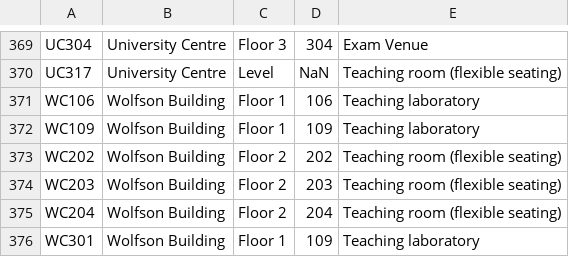
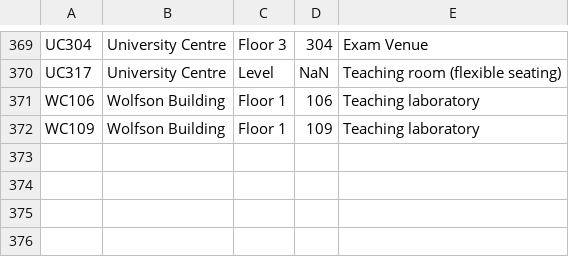
Before and after one commit to JonahMcN/StrathRooms.github.io, a CSV file: data/room_details.csv, drawn as a sheet; only a part is shown, gaps mark what is left out.

```diff
--- a/data/room_details.csv
+++ b/data/room_details.csv
@@ -372,5 +372 @@ WC106,Wolfson Building,Floor 1,106,Teaching laboratory
 WC109,Wolfson Building,Floor 1,109,Teaching laboratory
-WC202,Wolfson Building,Floor 2,202,Teaching room (flexible seating)
-WC203,Wolfson Building,Floor 2,203,Teaching room (flexible seating)
-WC204,Wolfson Building,Floor 2,204,Teaching room (flexible seating)
-WC301,Wolfson Building,Floor 1,109,Teaching laboratory
```
Also changed, not shown: data/empty_bookings.csv, data/room_bookings.csv.
